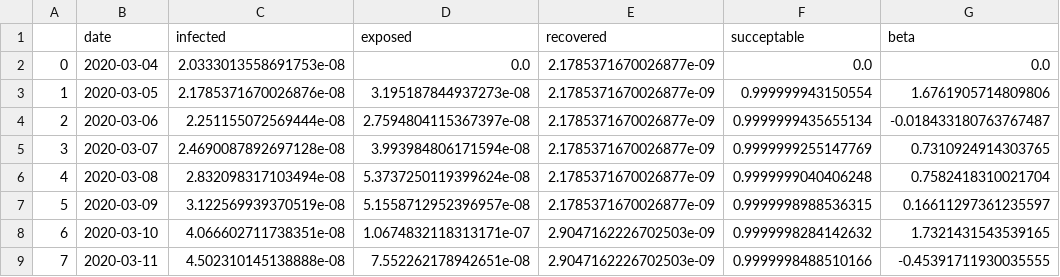
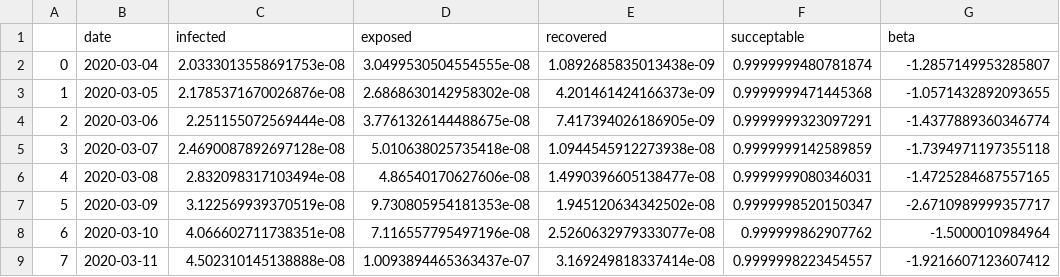
Before and after one commit to jayanti-prasad/Covid-19, a CSV file: fitting/results/India.csv, drawn as a sheet; only a part is shown; the diff covers the shown part only.

```diff
--- a/fitting/results/India.csv
+++ b/fitting/results/India.csv
@@ -1,9 +1,9 @@
 ,date,infected,exposed,recovered,succeptable,beta
-0,2020-03-04,2.0333013558691753e-08,0.0,2.1785371670026877e-09,0.0,0.0
-1,2020-03-05,2.1785371670026876e-08,3.195187844937273e-08,2.1785371670026877e-09,0.999999943150554,1.6761905714809806
-2,2020-03-06,2.251155072569444e-08,2.7594804115367397e-08,2.1785371670026877e-09,0.9999999435655134,-0.018433180763767487
-3,2020-03-07,2.4690087892697128e-08,3.993984806171594e-08,2.1785371670026877e-09,0.9999999255147769,0.7310924914303765
-4,2020-03-08,2.832098317103494e-08,5.3737250119399624e-08,2.1785371670026877e-09,0.9999999040406248,0.7582418310021704
-5,2020-03-09,3.122569939370519e-08,5.1558712952396957e-08,2.1785371670026877e-09,0.9999998988536315,0.16611297361235597
-6,2020-03-10,4.066602711738351e-08,1.0674832118313171e-07,2.9047162226702503e-09,0.9999998284142632,1.7321431543539165
-7,2020-03-11,4.502310145138888e-08,7.552262178942651e-08,2.9047162226702503e-09,0.9999998488510166,-0.45391711930035555
+0,2020-03-04,2.0333013558691753e-08,3.0499530504554555e-08,1.0892685835013438e-09,0.9999999480781874,-1.2857149953285807
+1,2020-03-05,2.1785371670026876e-08,2.6868630142958302e-08,4.201461424166373e-09,0.9999999471445368,-1.0571432892093655
+2,2020-03-06,2.251155072569444e-08,3.7761326144488675e-08,7.417394026186905e-09,0.9999999323097291,-1.4377889360346774
+3,2020-03-07,2.4690087892697128e-08,5.010638025735418e-08,1.0944545912273938e-08,0.9999999142589859,-1.7394971197355118
+4,2020-03-08,2.832098317103494e-08,4.86540170627606e-08,1.4990396605138477e-08,0.9999999080346031,-1.4725284687557165
+5,2020-03-09,3.122569939370519e-08,9.730805954181353e-08,1.945120634342502e-08,0.9999998520150347,-2.6710989999357717
+6,2020-03-10,4.066602711738351e-08,7.116557795497196e-08,2.5260632979333077e-08,0.999999862907762,-1.5000010984964
+7,2020-03-11,4.502310145138888e-08,1.0093894465363437e-07,3.169249818337414e-08,0.9999998223454557,-1.9216607123607412
```
Also changed, not shown: 128 edited cells elsewhere in this file, fitting/results/France.csv, fitting/results/Iran.csv, 12 other files.
